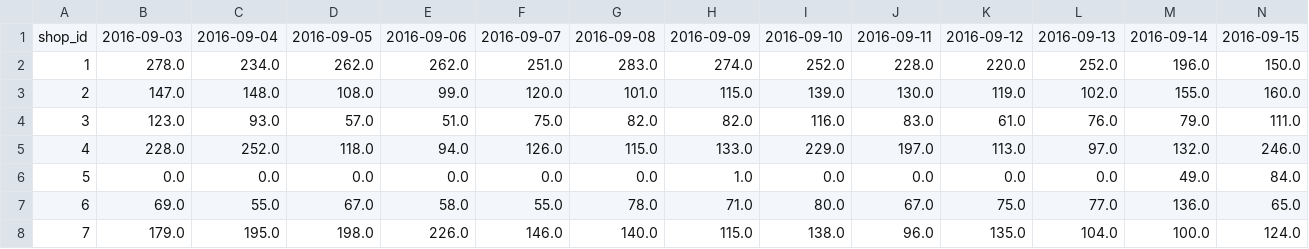
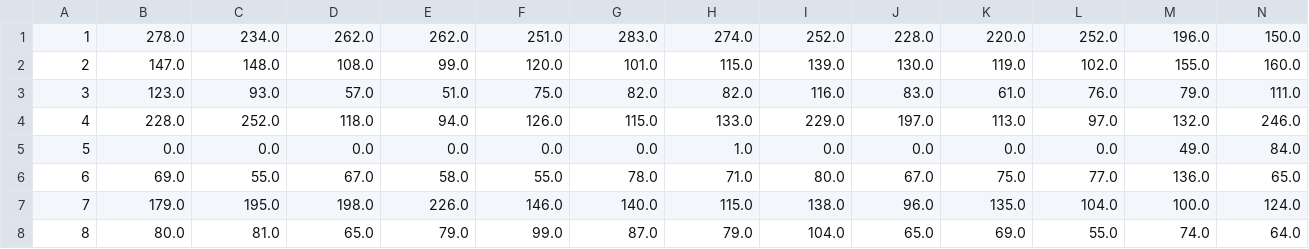
Before and after one commit to ljt270864457/koubei, a CSV file: data/train3_2016-09-03_2016-09-30.csv, drawn as a sheet; only a part is shown; the shorter side is filled out with more unchanged rows; rows hold the shown columns only; the diff names each change by its address in the sheet, - before the commit and + after, or states it on an @@ line.

```diff
--- a/data/train3_2016-09-03_2016-09-30.csv
+++ b/data/train3_2016-09-03_2016-09-30.csv
-row 1: shop_id | 2016-09-03 | 2016-09-04 | 2016-09-05 | 2016-09-06 | 2016-09-07 | 2016-09-08 | 2016-09-09 | 2016-09-10 | 2016-09-11 | 2016-09-12 | 2016-09-13 | 2016-09-14 | 2016-09-15
```
Also changed, not shown: data/test_2016-09-27_2016-10-31.csv, data/train1_2016-09-20_2016-10-24.csv, 5 other files.
